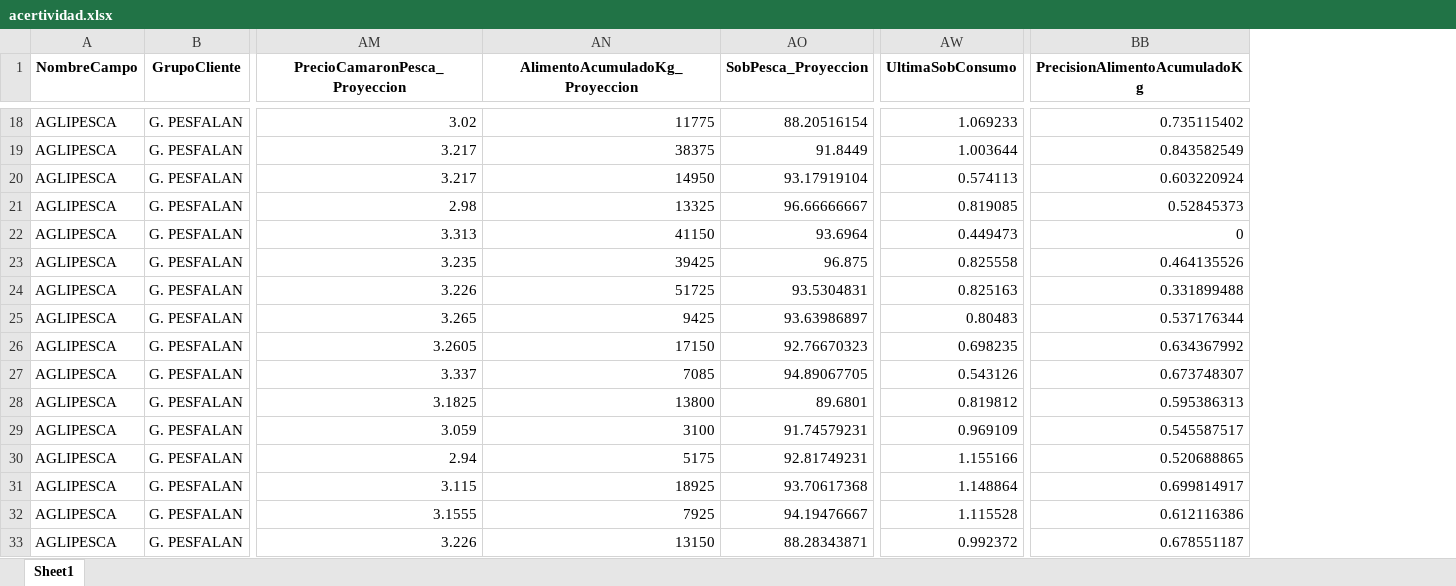
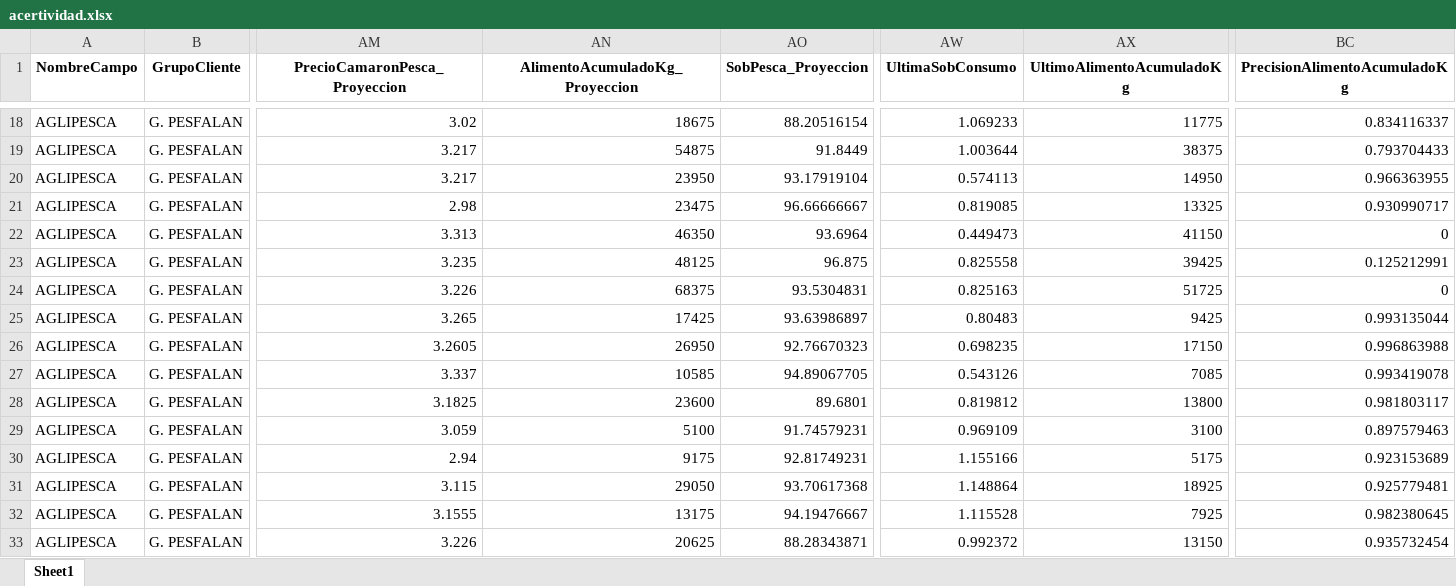
Before and after one commit to arielBravoEc/vt_da_proyecciones_cosecha, an Excel workbook: acertividad.xlsx, sheet Sheet1, drawn as a sheet; only a part is shown, gaps mark what is left out; values as stored, in another font and other column widths than the file's, no borders; addresses are those after the commit; the diff covers the shown part only; the diff names each change by its address in the sheet, - before the commit and + after, or states it on an @@ line.

```diff
--- a/acertividad.xlsx (sheet Sheet1)
+++ b/acertividad.xlsx (sheet Sheet1)
+column AX (UltimoAlimentoAcumuladoKg), rows 18-33: 11775 | 38375 | 14950 | 13325 | 41150 | 39425 | 51725 | 9425 | 17150 | 7085 | 13800 | 3100 | 5175 | 18925 | 7925 | 13150
-AN18 (AlimentoAcumuladoKg_Proyeccion): 11775
+AN18 (AlimentoAcumuladoKg_Proyeccion): 18675
-BC18 (PrecisionAlimentoAcumuladoKg): 0.735115402
+BC18 (PrecisionAlimentoAcumuladoKg): 0.834116337
-AN19 (AlimentoAcumuladoKg_Proyeccion): 38375
+AN19 (AlimentoAcumuladoKg_Proyeccion): 54875
-BC19 (PrecisionAlimentoAcumuladoKg): 0.843582549
+BC19 (PrecisionAlimentoAcumuladoKg): 0.793704433
-AN20 (AlimentoAcumuladoKg_Proyeccion): 14950
+AN20 (AlimentoAcumuladoKg_Proyeccion): 23950
-BC20 (PrecisionAlimentoAcumuladoKg): 0.603220924
+BC20 (PrecisionAlimentoAcumuladoKg): 0.966363955
-AN21 (AlimentoAcumuladoKg_Proyeccion): 13325
+AN21 (AlimentoAcumuladoKg_Proyeccion): 23475
-BC21 (PrecisionAlimentoAcumuladoKg): 0.52845373
+BC21 (PrecisionAlimentoAcumuladoKg): 0.930990717
-AN22 (AlimentoAcumuladoKg_Proyeccion): 41150
+AN22 (AlimentoAcumuladoKg_Proyeccion): 46350
-AN23 (AlimentoAcumuladoKg_Proyeccion): 39425
+AN23 (AlimentoAcumuladoKg_Proyeccion): 48125
-BC23 (PrecisionAlimentoAcumuladoKg): 0.464135526
+BC23 (PrecisionAlimentoAcumuladoKg): 0.125212991
-AN24 (AlimentoAcumuladoKg_Proyeccion): 51725
+AN24 (AlimentoAcumuladoKg_Proyeccion): 68375
-BC24 (PrecisionAlimentoAcumuladoKg): 0.331899488
+BC24 (PrecisionAlimentoAcumuladoKg): 0
-AN25 (AlimentoAcumuladoKg_Proyeccion): 9425
+AN25 (AlimentoAcumuladoKg_Proyeccion): 17425
-BC25 (PrecisionAlimentoAcumuladoKg): 0.537176344
+BC25 (PrecisionAlimentoAcumuladoKg): 0.993135044
-AN26 (AlimentoAcumuladoKg_Proyeccion): 17150
+AN26 (AlimentoAcumuladoKg_Proyeccion): 26950
-BC26 (PrecisionAlimentoAcumuladoKg): 0.634367992
+BC26 (PrecisionAlimentoAcumuladoKg): 0.996863988
-AN27 (AlimentoAcumuladoKg_Proyeccion): 7085
+AN27 (AlimentoAcumuladoKg_Proyeccion): 10585
-BC27 (PrecisionAlimentoAcumuladoKg): 0.673748307
+BC27 (PrecisionAlimentoAcumuladoKg): 0.993419078
-AN28 (AlimentoAcumuladoKg_Proyeccion): 13800
+AN28 (AlimentoAcumuladoKg_Proyeccion): 23600
-BC28 (PrecisionAlimentoAcumuladoKg): 0.595386313
+BC28 (PrecisionAlimentoAcumuladoKg): 0.981803117
-AN29 (AlimentoAcumuladoKg_Proyeccion): 3100
+AN29 (AlimentoAcumuladoKg_Proyeccion): 5100
-BC29 (PrecisionAlimentoAcumuladoKg): 0.545587517
+BC29 (PrecisionAlimentoAcumuladoKg): 0.897579463
-AN30 (AlimentoAcumuladoKg_Proyeccion): 5175
+AN30 (AlimentoAcumuladoKg_Proyeccion): 9175
-BC30 (PrecisionAlimentoAcumuladoKg): 0.520688865
+BC30 (PrecisionAlimentoAcumuladoKg): 0.923153689
-AN31 (AlimentoAcumuladoKg_Proyeccion): 18925
+AN31 (AlimentoAcumuladoKg_Proyeccion): 29050
-BC31 (PrecisionAlimentoAcumuladoKg): 0.699814917
+BC31 (PrecisionAlimentoAcumuladoKg): 0.925779481
-AN32 (AlimentoAcumuladoKg_Proyeccion): 7925
+AN32 (AlimentoAcumuladoKg_Proyeccion): 13175
-BC32 (PrecisionAlimentoAcumuladoKg): 0.612116386
+BC32 (PrecisionAlimentoAcumuladoKg): 0.982380645
-AN33 (AlimentoAcumuladoKg_Proyeccion): 13150
+AN33 (AlimentoAcumuladoKg_Proyeccion): 20625
-BC33 (PrecisionAlimentoAcumuladoKg): 0.678551187
+BC33 (PrecisionAlimentoAcumuladoKg): 0.935732454
```
Also changed, not shown: 74 edited cells elsewhere in this sheet, app/static/data/datos_evatv2.xlsm, 3 other files.
